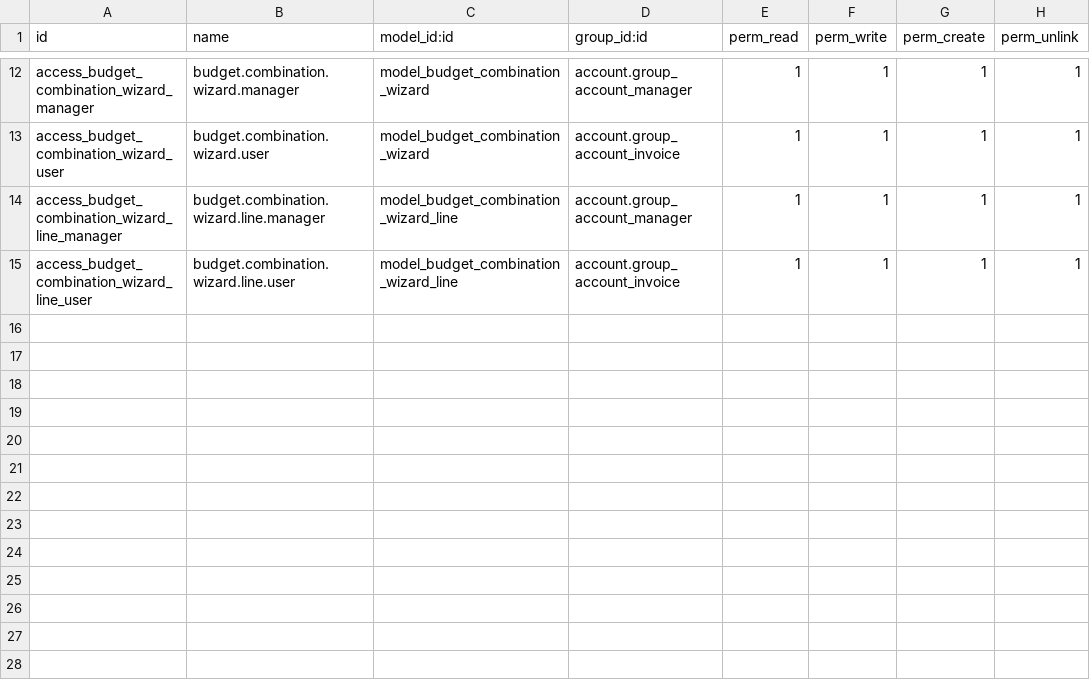
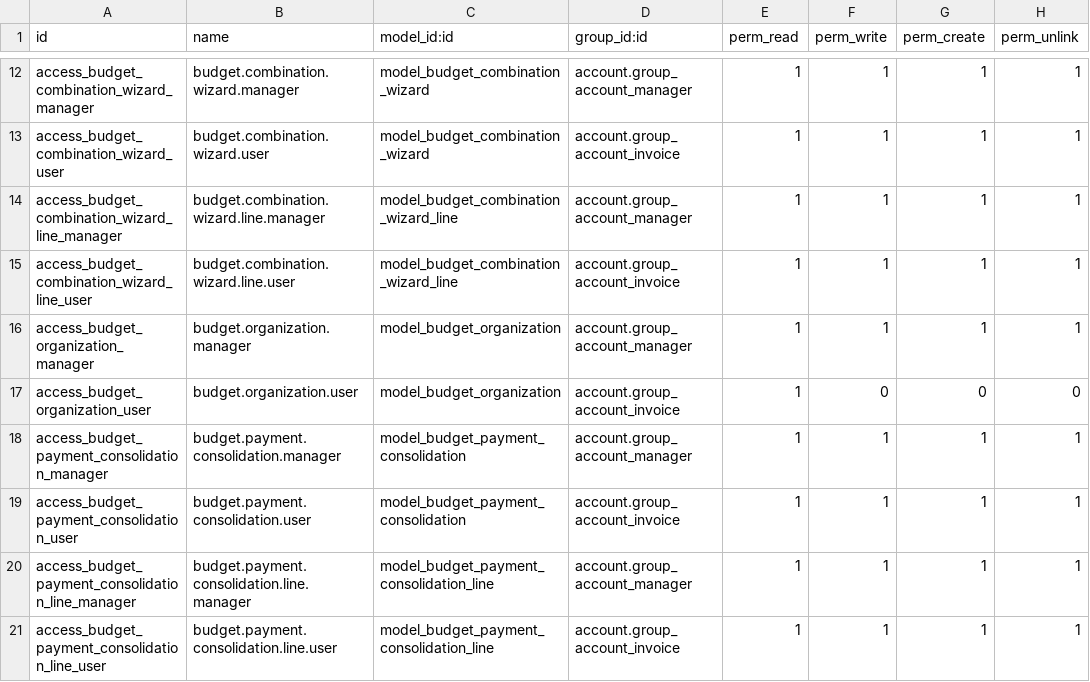
Before and after one commit to dejenedev/odoo, a CSV file: custom_addons/budget_segment/security/ir.model.access.csv, drawn as a sheet; only a part is shown, gaps mark what is left out.

```diff
--- a/custom_addons/budget_segment/security/ir.model.access.csv
+++ b/custom_addons/budget_segment/security/ir.model.access.csv
@@ -15 +15,7 @@ access_budget_combination_wizard_line_manager,budget.combination.wizard.line.man
 access_budget_combination_wizard_line_user,budget.combination.wizard.line.user,model_budget_combination_wizard_line,account.group_account_invoice,1,1,1,1
+access_budget_organization_manager,budget.organization.manager,model_budget_organization,account.group_account_manager,1,1,1,1
+access_budget_organization_user,budget.organization.user,model_budget_organization,account.group_account_invoice,1,0,0,0
+access_budget_payment_consolidation_manager,budget.payment.consolidation.manager,model_budget_payment_consolidation,account.group_account_manager,1,1,1,1
+access_budget_payment_consolidation_user,budget.payment.consolidation.user,model_budget_payment_consolidation,account.group_account_invoice,1,1,1,1
+access_budget_payment_consolidation_line_manager,budget.payment.consolidation.line.manager,model_budget_payment_consolidation_line,account.group_account_manager,1,1,1,1
+access_budget_payment_consolidation_line_user,budget.payment.consolidation.line.user,model_budget_payment_consolidation_line,account.group_account_invoice,1,1,1,1
```
Also changed, not shown: 15 other files.
